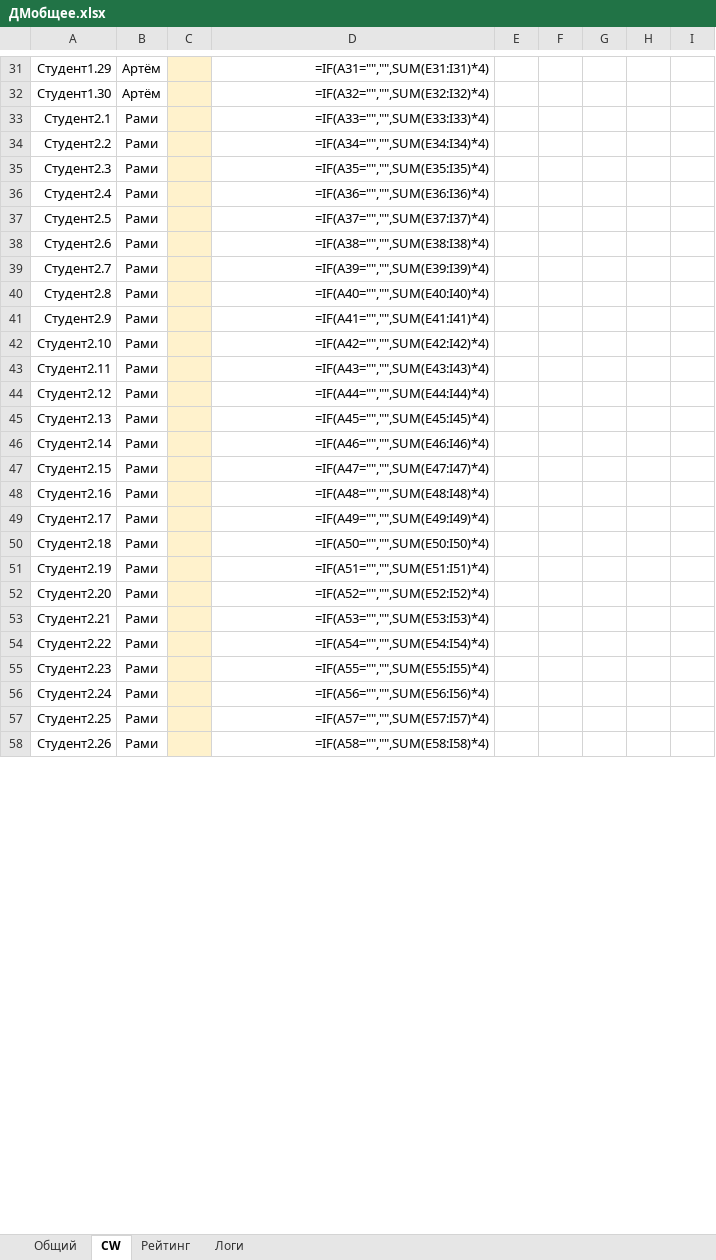
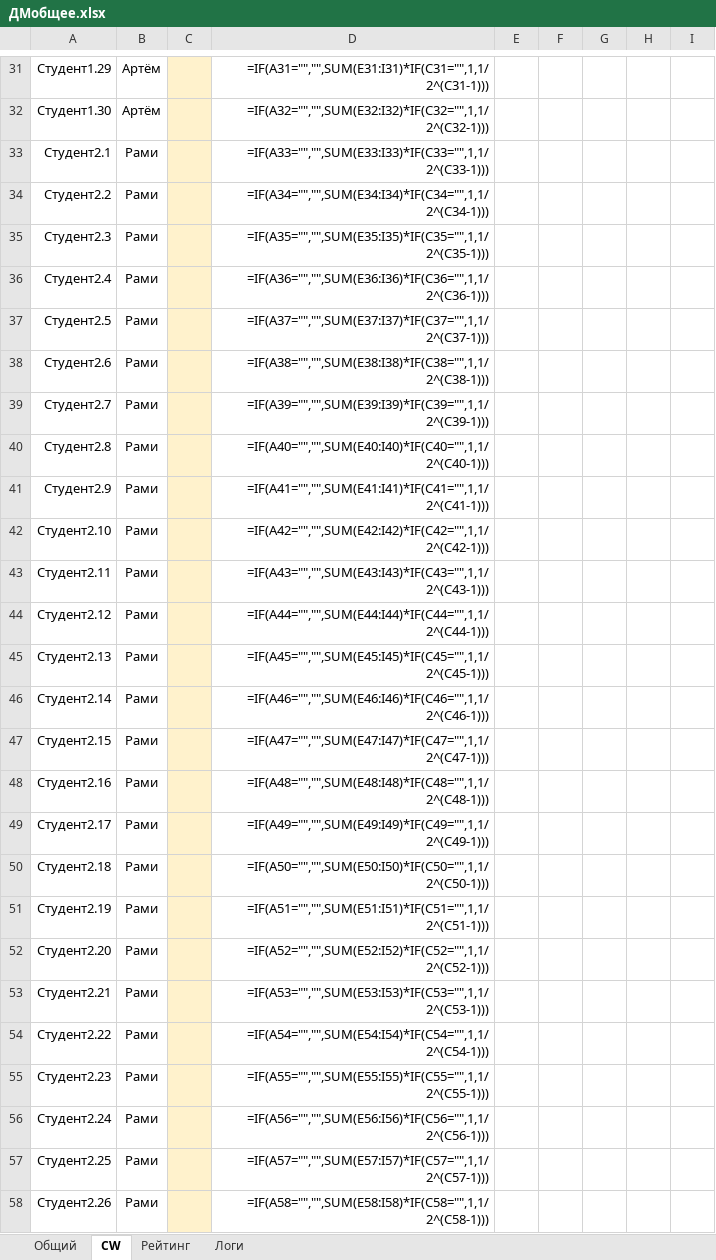
Before and after one commit to evgrart/Advanced-Discrete-Math-2026, an Excel workbook: ДМобщее.xlsx, sheet CW, drawn as a sheet; only a part is shown, gaps mark what is left out; values as stored, in another font and other column widths than the file's, no borders; formulas without a stored value are shown as written; conditional formats not drawn; the diff covers the shown part only; the diff names each change by its address in the sheet, - before the commit and + after, or states it on an @@ line.

```diff
--- a/ДМобщее.xlsx (sheet CW)
+++ b/ДМобщее.xlsx (sheet CW)
-D31: =IF(A31="","",SUM(E31:I31)*4)
+D31: =IF(A31="","",SUM(E31:I31)*IF(C31="",1,1/2^(C31-1)))
-D32: =IF(A32="","",SUM(E32:I32)*4)
+D32: =IF(A32="","",SUM(E32:I32)*IF(C32="",1,1/2^(C32-1)))
-D33: =IF(A33="","",SUM(E33:I33)*4)
+D33: =IF(A33="","",SUM(E33:I33)*IF(C33="",1,1/2^(C33-1)))
-D34: =IF(A34="","",SUM(E34:I34)*4)
+D34: =IF(A34="","",SUM(E34:I34)*IF(C34="",1,1/2^(C34-1)))
-D35: =IF(A35="","",SUM(E35:I35)*4)
+D35: =IF(A35="","",SUM(E35:I35)*IF(C35="",1,1/2^(C35-1)))
-D36: =IF(A36="","",SUM(E36:I36)*4)
+D36: =IF(A36="","",SUM(E36:I36)*IF(C36="",1,1/2^(C36-1)))
-D37: =IF(A37="","",SUM(E37:I37)*4)
+D37: =IF(A37="","",SUM(E37:I37)*IF(C37="",1,1/2^(C37-1)))
-D38: =IF(A38="","",SUM(E38:I38)*4)
+D38: =IF(A38="","",SUM(E38:I38)*IF(C38="",1,1/2^(C38-1)))
-D39: =IF(A39="","",SUM(E39:I39)*4)
+D39: =IF(A39="","",SUM(E39:I39)*IF(C39="",1,1/2^(C39-1)))
-D40: =IF(A40="","",SUM(E40:I40)*4)
+D40: =IF(A40="","",SUM(E40:I40)*IF(C40="",1,1/2^(C40-1)))
-D41: =IF(A41="","",SUM(E41:I41)*4)
+D41: =IF(A41="","",SUM(E41:I41)*IF(C41="",1,1/2^(C41-1)))
-D42: =IF(A42="","",SUM(E42:I42)*4)
+D42: =IF(A42="","",SUM(E42:I42)*IF(C42="",1,1/2^(C42-1)))
-D43: =IF(A43="","",SUM(E43:I43)*4)
+D43: =IF(A43="","",SUM(E43:I43)*IF(C43="",1,1/2^(C43-1)))
-D44: =IF(A44="","",SUM(E44:I44)*4)
+D44: =IF(A44="","",SUM(E44:I44)*IF(C44="",1,1/2^(C44-1)))
-D45: =IF(A45="","",SUM(E45:I45)*4)
+D45: =IF(A45="","",SUM(E45:I45)*IF(C45="",1,1/2^(C45-1)))
-D46: =IF(A46="","",SUM(E46:I46)*4)
+D46: =IF(A46="","",SUM(E46:I46)*IF(C46="",1,1/2^(C46-1)))
-D47: =IF(A47="","",SUM(E47:I47)*4)
+D47: =IF(A47="","",SUM(E47:I47)*IF(C47="",1,1/2^(C47-1)))
-D48: =IF(A48="","",SUM(E48:I48)*4)
+D48: =IF(A48="","",SUM(E48:I48)*IF(C48="",1,1/2^(C48-1)))
-D49: =IF(A49="","",SUM(E49:I49)*4)
+D49: =IF(A49="","",SUM(E49:I49)*IF(C49="",1,1/2^(C49-1)))
-D50: =IF(A50="","",SUM(E50:I50)*4)
+D50: =IF(A50="","",SUM(E50:I50)*IF(C50="",1,1/2^(C50-1)))
-D51: =IF(A51="","",SUM(E51:I51)*4)
+D51: =IF(A51="","",SUM(E51:I51)*IF(C51="",1,1/2^(C51-1)))
-D52: =IF(A52="","",SUM(E52:I52)*4)
+D52: =IF(A52="","",SUM(E52:I52)*IF(C52="",1,1/2^(C52-1)))
-D53: =IF(A53="","",SUM(E53:I53)*4)
+D53: =IF(A53="","",SUM(E53:I53)*IF(C53="",1,1/2^(C53-1)))
-D54: =IF(A54="","",SUM(E54:I54)*4)
+D54: =IF(A54="","",SUM(E54:I54)*IF(C54="",1,1/2^(C54-1)))
-D55: =IF(A55="","",SUM(E55:I55)*4)
+D55: =IF(A55="","",SUM(E55:I55)*IF(C55="",1,1/2^(C55-1)))
-D56: =IF(A56="","",SUM(E56:I56)*4)
+D56: =IF(A56="","",SUM(E56:I56)*IF(C56="",1,1/2^(C56-1)))
-D57: =IF(A57="","",SUM(E57:I57)*4)
+D57: =IF(A57="","",SUM(E57:I57)*IF(C57="",1,1/2^(C57-1)))
-D58: =IF(A58="","",SUM(E58:I58)*4)
+D58: =IF(A58="","",SUM(E58:I58)*IF(C58="",1,1/2^(C58-1)))
```
Also changed, not shown: 152 edited cells elsewhere in this sheet, sheet Общий, ДМАртём.xlsx, ДМНемат.xlsx, 4 other files.
